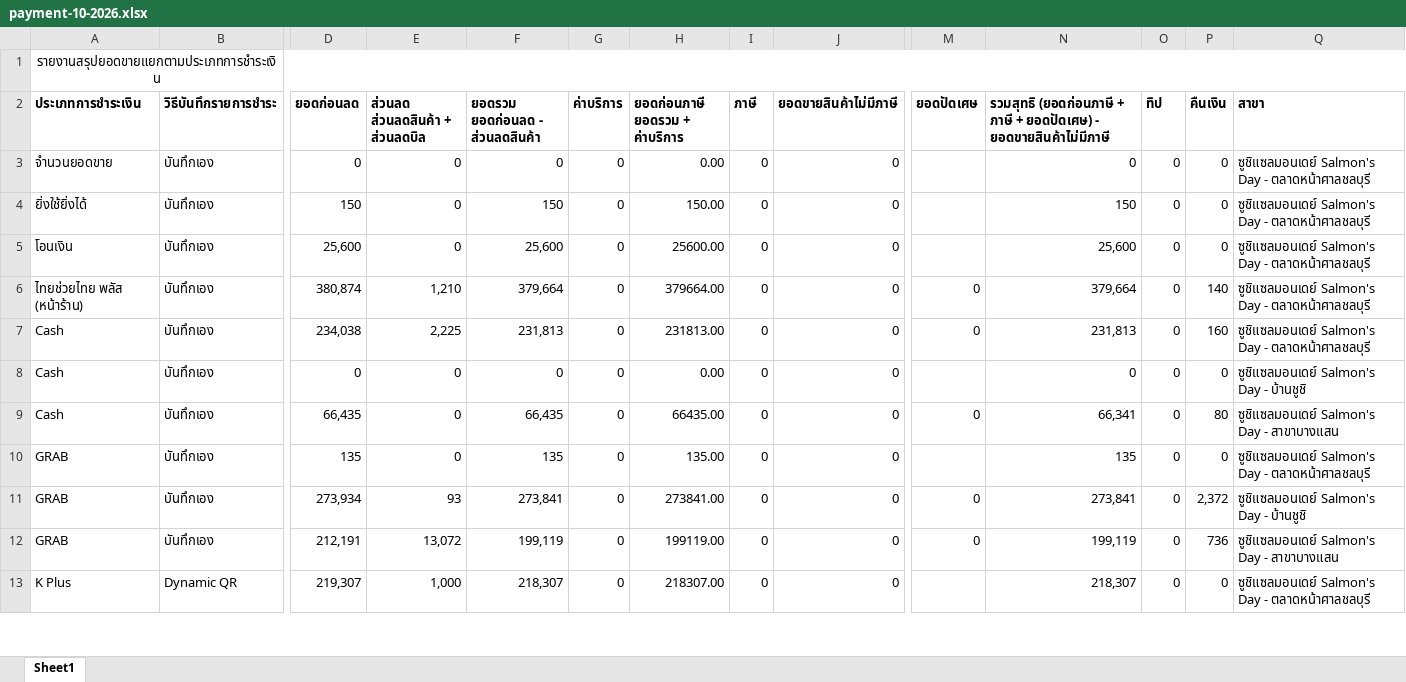
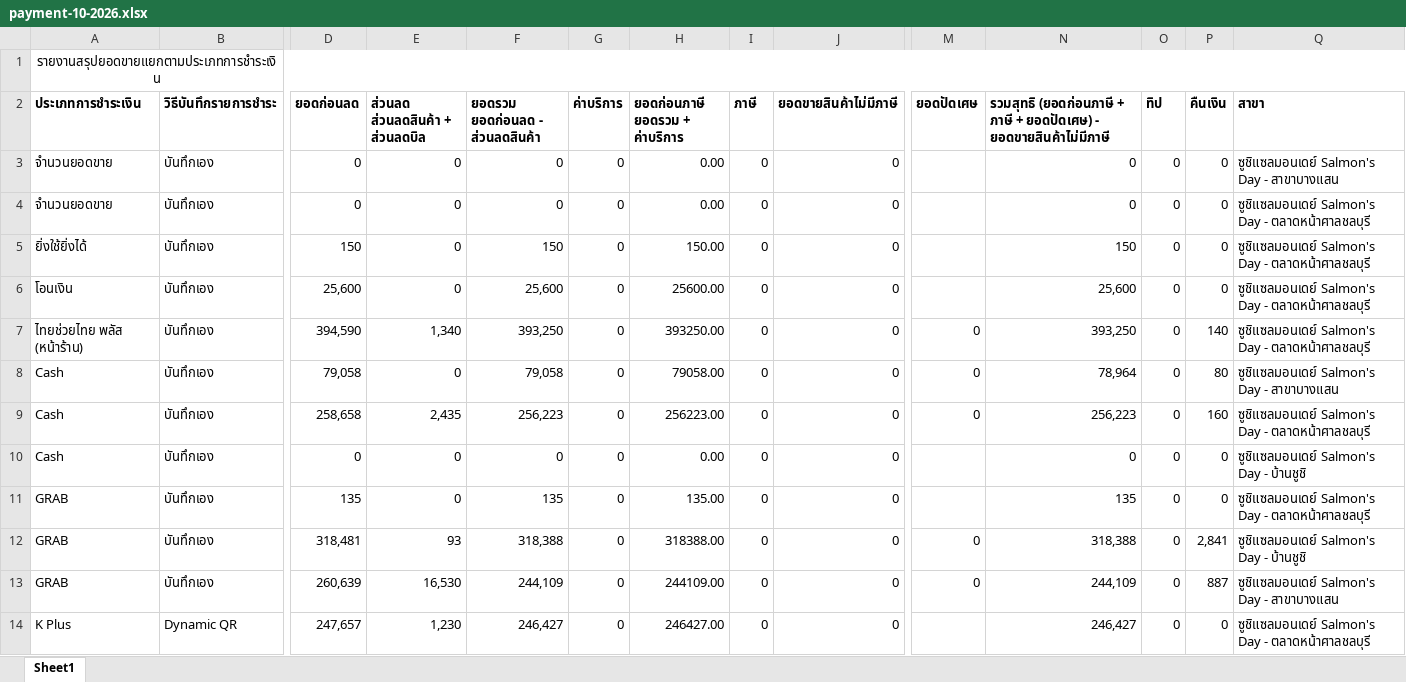
Before and after one commit to Thanadol-cyber/Salmon-s-Day-Autofetching-Dashboard, an Excel workbook: data/payment-10-2026.xlsx, sheet Sheet1, drawn as a sheet; only a part is shown, gaps mark what is left out; values as stored, in another font and other column widths than the file's, no borders; removed rows and columns are numbered as before the commit, all else as after; rows hold the shown columns only; the diff covers the shown part only; the diff names each change by its address in the sheet, - before the commit and + after, or states it on an @@ line.

```diff
--- a/data/payment-10-2026.xlsx (sheet Sheet1)
+++ b/data/payment-10-2026.xlsx (sheet Sheet1)
+row 3: จำนวนยอดขาย | บันทึกเอง | 0 | 0 | 0 | 0 | 0.00 | 0 | 0 |  | 0 | 0 | 0 | ซูชิแซลมอนเดย์ Salmon's Day - สาขาบางแสน
-D7 (ยอดก่อนลด): 380,874
+D7 (ยอดก่อนลด): 394,590
-E7 (ส่วนลด ส่วนลดสินค้า + ส่วนลดบิล): 1,210
+E7 (ส่วนลด ส่วนลดสินค้า + ส่วนลดบิล): 1,340
-F7 (ยอดรวม ยอดก่อนลด - ส่วนลดสินค้า): 379,664
+F7 (ยอดรวม ยอดก่อนลด - ส่วนลดสินค้า): 393,250
-H7 (ยอดก่อนภาษี ยอดรวม + ค่าบริการ): 379664.00
+H7 (ยอดก่อนภาษี ยอดรวม + ค่าบริการ): 393250.00
-N7: 379,664
+N7: 393,250
+row 8: Cash | บันทึกเอง | 79,058 | 0 | 79,058 | 0 | 79058.00 | 0 | 0 | 0 | 78,964 | 0 | 80 | ซูชิแซลมอนเดย์ Salmon's Day - สาขาบางแสน
-D9 (ยอดก่อนลด): 234,038
+D9 (ยอดก่อนลด): 258,658
-E9 (ส่วนลด ส่วนลดสินค้า + ส่วนลดบิล): 2,225
+E9 (ส่วนลด ส่วนลดสินค้า + ส่วนลดบิล): 2,435
-F9 (ยอดรวม ยอดก่อนลด - ส่วนลดสินค้า): 231,813
+F9 (ยอดรวม ยอดก่อนลด - ส่วนลดสินค้า): 256,223
-H9 (ยอดก่อนภาษี ยอดรวม + ค่าบริการ): 231813.00
+H9 (ยอดก่อนภาษี ยอดรวม + ค่าบริการ): 256223.00
-N9: 231,813
+N9: 256,223
-row 9: Cash | บันทึกเอง | 66,435 | 0 | 66,435 | 0 | 66435.00 | 0 | 0 | 0 | 66,341 | 0 | 80 | ซูชิแซลมอนเดย์ Salmon's Day - สาขาบางแสน
-D12 (ยอดก่อนลด): 273,934
+D12 (ยอดก่อนลด): 318,481
-F12 (ยอดรวม ยอดก่อนลด - ส่วนลดสินค้า): 273,841
+F12 (ยอดรวม ยอดก่อนลด - ส่วนลดสินค้า): 318,388
-H12 (ยอดก่อนภาษี ยอดรวม + ค่าบริการ): 273841.00
+H12 (ยอดก่อนภาษี ยอดรวม + ค่าบริการ): 318388.00
-N12: 273,841
+N12: 318,388
-P12 (คืนเงิน): 2,372
+P12 (คืนเงิน): 2,841
-D13 (ยอดก่อนลด): 212,191
+D13 (ยอดก่อนลด): 260,639
-E13 (ส่วนลด ส่วนลดสินค้า + ส่วนลดบิล): 13,072
+E13 (ส่วนลด ส่วนลดสินค้า + ส่วนลดบิล): 16,530
-F13 (ยอดรวม ยอดก่อนลด - ส่วนลดสินค้า): 199,119
+F13 (ยอดรวม ยอดก่อนลด - ส่วนลดสินค้า): 244,109
-H13 (ยอดก่อนภาษี ยอดรวม + ค่าบริการ): 199119.00
+H13 (ยอดก่อนภาษี ยอดรวม + ค่าบริการ): 244109.00
-N13: 199,119
+N13: 244,109
-P13 (คืนเงิน): 736
+P13 (คืนเงิน): 887
-D14 (ยอดก่อนลด): 219,307
+D14 (ยอดก่อนลด): 247,657
-E14 (ส่วนลด ส่วนลดสินค้า + ส่วนลดบิล): 1,000
+E14 (ส่วนลด ส่วนลดสินค้า + ส่วนลดบิล): 1,230
-F14 (ยอดรวม ยอดก่อนลด - ส่วนลดสินค้า): 218,307
+F14 (ยอดรวม ยอดก่อนลด - ส่วนลดสินค้า): 246,427
-H14 (ยอดก่อนภาษี ยอดรวม + ค่าบริการ): 218307.00
+H14 (ยอดก่อนภาษี ยอดรวม + ค่าบริการ): 246427.00
-N14: 218,307
+N14: 246,427
```
Also changed, not shown: 30 edited cells elsewhere in this sheet, data/category-10.xlsx, data/hour-10-2026.xlsx, 2 other files.
